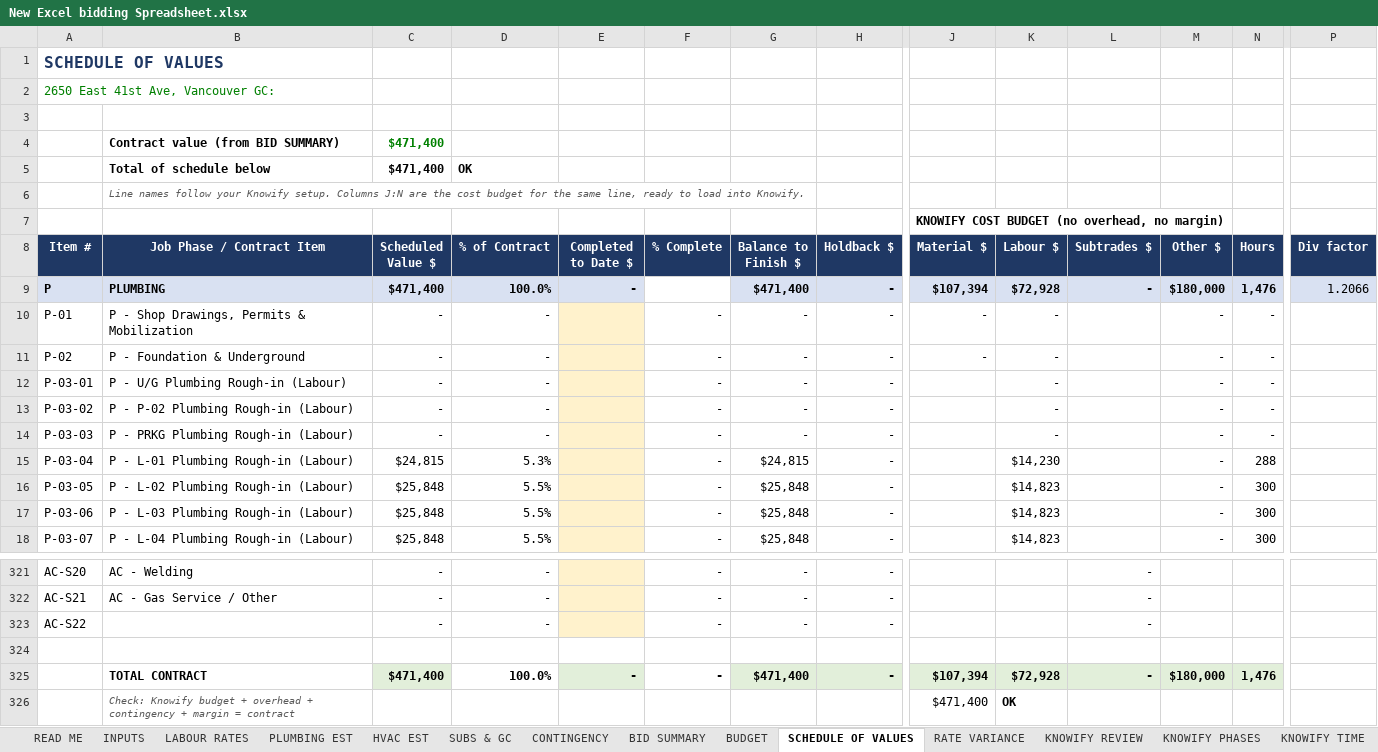
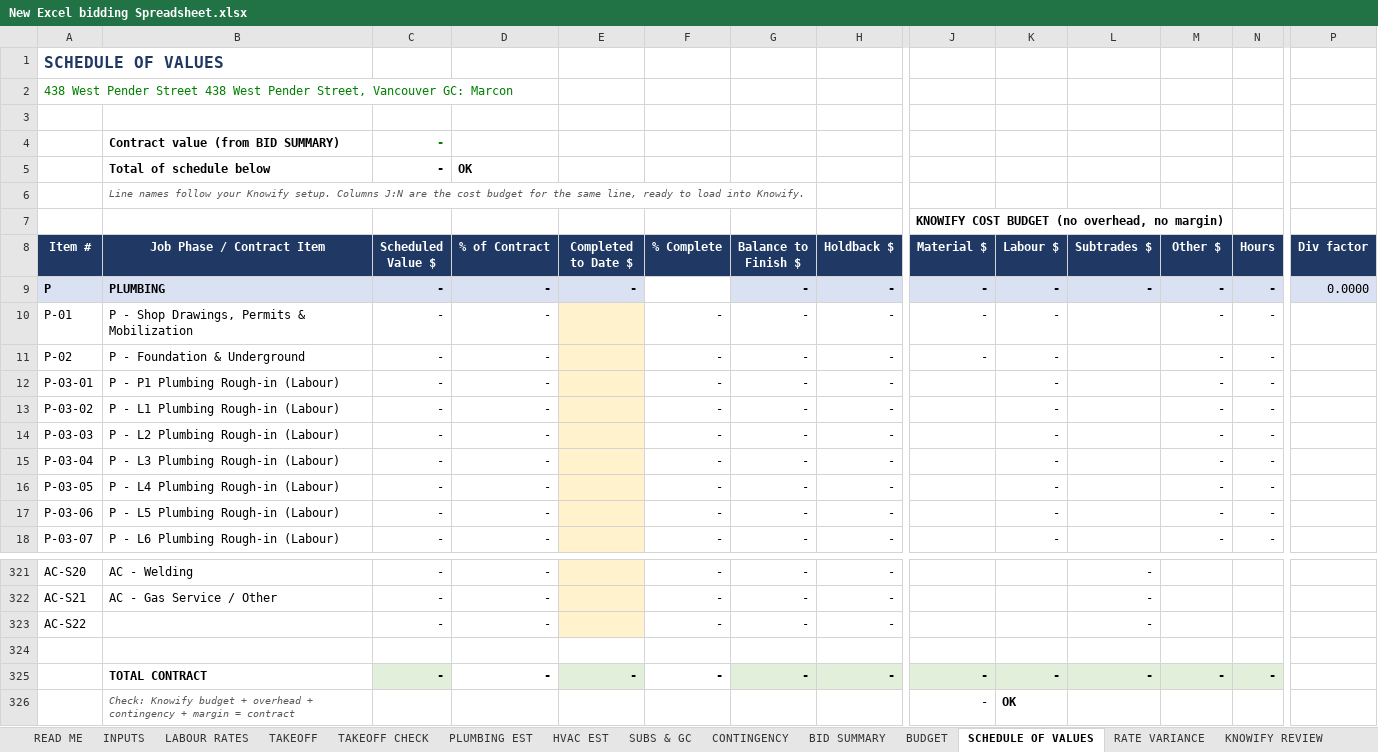
Before and after one commit to DRowePPH/General, an Excel workbook: New Excel bidding Spreadsheet.xlsx, sheet SCHEDULE OF VALUES, drawn as a sheet; only a part is shown, gaps mark what is left out; values as stored, in another font and other column widths than the file's, no borders; charts and pictures and conditional formats not drawn; removed rows and columns are numbered as before the commit, all else as after; rows hold the shown columns only; the diff covers the shown part only; the diff names each change by its address in the sheet, - before the commit and + after, or states it on an @@ line.

```diff
--- a/New Excel bidding Spreadsheet.xlsx (sheet SCHEDULE OF VALUES)
+++ b/New Excel bidding Spreadsheet.xlsx (sheet SCHEDULE OF VALUES)
+sheet tab: TAKEOFF
+sheet tab: TAKEOFF CHECK
-A2 (Item #): 2650 East 41st Ave, Vancouver GC:
+A2 (Item #): 438 West Pender Street 438 West Pender Street, Vancouver GC: Marcon
-C4:C5 (Scheduled Value $): $471,400
+C4:C5 (Scheduled Value $): -
-C9 (Scheduled Value $): $471,400
+C9 (Scheduled Value $): -
-D9 (% of Contract): 100.0%
+D9 (% of Contract): -
-G9 (Balance to Finish $): $471,400
+G9 (Balance to Finish $): -
-J9 (Material $): $107,394
+J9 (Material $): -
-K9 (Labour $): $72,928
+K9 (Labour $): -
-M9 (Other $): $180,000
+M9 (Other $): -
-N9 (Hours): 1,476
+N9 (Hours): -
-P9 (Div factor): 1.2066
+P9 (Div factor): 0.0000
-B12 (Job Phase / Contract Item): P - U/G Plumbing Rough-in (Labour)
+B12 (Job Phase / Contract Item): P - P1 Plumbing Rough-in (Labour)
-B13 (Job Phase / Contract Item): P - P-02 Plumbing Rough-in (Labour)
+B13 (Job Phase / Contract Item): P - L1 Plumbing Rough-in (Labour)
-B14 (Job Phase / Contract Item): P - PRKG Plumbing Rough-in (Labour)
+B14 (Job Phase / Contract Item): P - L2 Plumbing Rough-in (Labour)
-B15 (Job Phase / Contract Item): P - L-01 Plumbing Rough-in (Labour)
+B15 (Job Phase / Contract Item): P - L3 Plumbing Rough-in (Labour)
-C15 (Scheduled Value $): $24,815
+C15 (Scheduled Value $): -
-D15 (% of Contract): 5.3%
+D15 (% of Contract): -
-G15 (Balance to Finish $): $24,815
+G15 (Balance to Finish $): -
-K15 (Labour $): $14,230
+K15 (Labour $): -
-N15 (Hours): 288
+N15 (Hours): -
-B16 (Job Phase / Contract Item): P - L-02 Plumbing Rough-in (Labour)
+B16 (Job Phase / Contract Item): P - L4 Plumbing Rough-in (Labour)
-C16:C18 (Scheduled Value $): $25,848
+C16:C18 (Scheduled Value $): -
-D16:D18 (% of Contract): 5.5%
+D16:D18 (% of Contract): -
-G16:G18 (Balance to Finish $): $25,848
+G16:G18 (Balance to Finish $): -
-K16:K18 (Labour $): $14,823
+K16:K18 (Labour $): -
-N16:N18 (Hours): 300
+N16:N18 (Hours): -
-B17 (Job Phase / Contract Item): P - L-03 Plumbing Rough-in (Labour)
+B17 (Job Phase / Contract Item): P - L5 Plumbing Rough-in (Labour)
-B18 (Job Phase / Contract Item): P - L-04 Plumbing Rough-in (Labour)
+B18 (Job Phase / Contract Item): P - L6 Plumbing Rough-in (Labour)
-row 325:  | TOTAL CONTRACT | $471,400 | 100.0% | - | - | $471,400 | - | $107,394 | $72,928 | - | $180,000 | 1,476
+row 325:  | TOTAL CONTRACT | - | - | - | - | - | - | - | - | - | - | -
-J326 (Material $): $471,400
+J326 (Material $): -
```
Also changed, not shown: 126 edited cells elsewhere in this sheet, sheet HVAC EST, sheet PLUMBING EST, sheet BUDGET, sheet INPUTS, sheet BID SUMMARY, sheet LABOUR RATES, 6 more sheets, formulas that keep their value, 1 other file.
